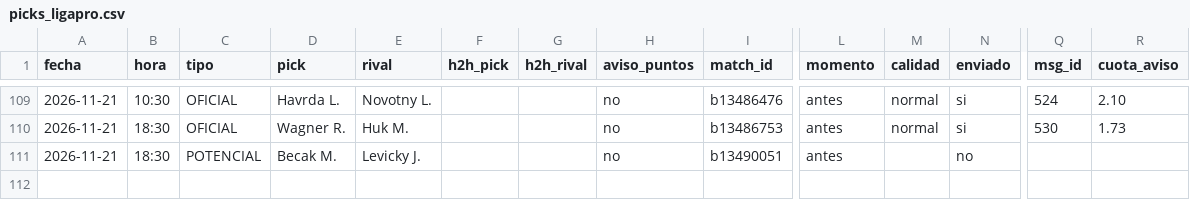
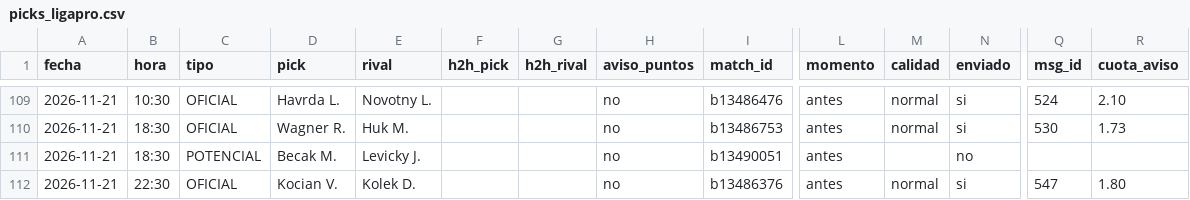
Before and after one commit to manuvaldespartera3-netizen/tt-avisador, a CSV file: picks_ligapro.csv, drawn as a sheet; only a part is shown, gaps mark what is left out; rows hold the shown columns only; the diff names each change by its address in the sheet, - before the commit and + after, or states it on an @@ line.

Commit message:
Liga Pro picks

```diff
--- a/picks_ligapro.csv
+++ b/picks_ligapro.csv
+row 112: 2026-11-21 | 22:30 | OFICIAL | Kocian V. | Kolek D. |  |  | no | b13486376 | antes | normal | si | 547 | 1.80
```
